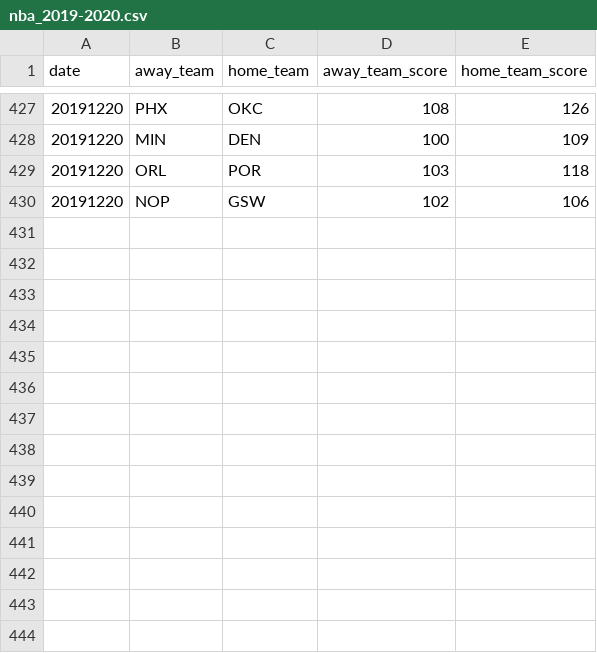
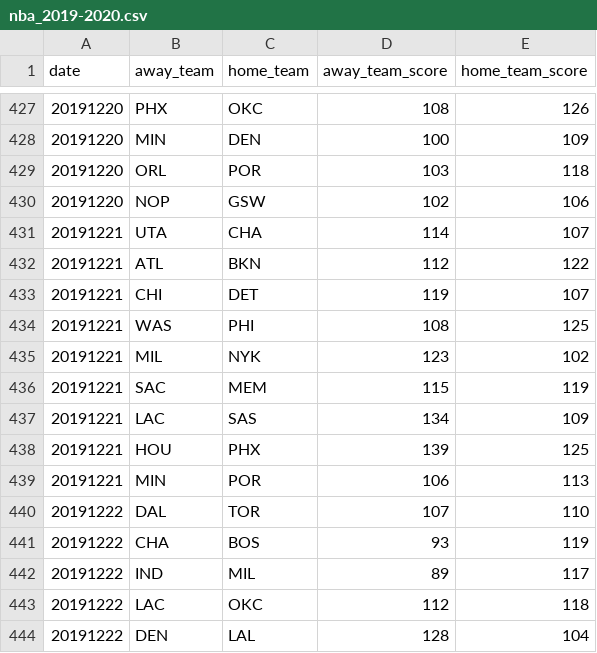
Before and after one commit to shawenyao/Who-is-number-1, a CSV file: data/nba_2019-2020.csv, drawn as a sheet; only a part is shown, gaps mark what is left out; the diff names each change by its address in the sheet, - before the commit and + after, or states it on an @@ line.

Commit message:
Update nba_2019-2020.csv

```diff
--- a/data/nba_2019-2020.csv
+++ b/data/nba_2019-2020.csv
+row 431: 20191221 | UTA | CHA | 114 | 107
+row 432: 20191221 | ATL | BKN | 112 | 122
+row 433: 20191221 | CHI | DET | 119 | 107
+row 434: 20191221 | WAS | PHI | 108 | 125
+row 435: 20191221 | MIL | NYK | 123 | 102
+row 436: 20191221 | SAC | MEM | 115 | 119
+row 437: 20191221 | LAC | SAS | 134 | 109
+row 438: 20191221 | HOU | PHX | 139 | 125
+row 439: 20191221 | MIN | POR | 106 | 113
+row 440: 20191222 | DAL | TOR | 107 | 110
+row 441: 20191222 | CHA | BOS | 93 | 119
+row 442: 20191222 | IND | MIL | 89 | 117
+row 443: 20191222 | LAC | OKC | 112 | 118
+row 444: 20191222 | DEN | LAL | 128 | 104
```
